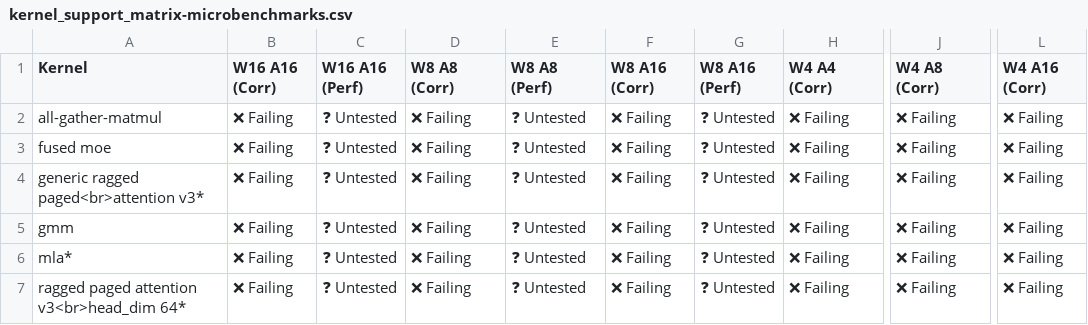
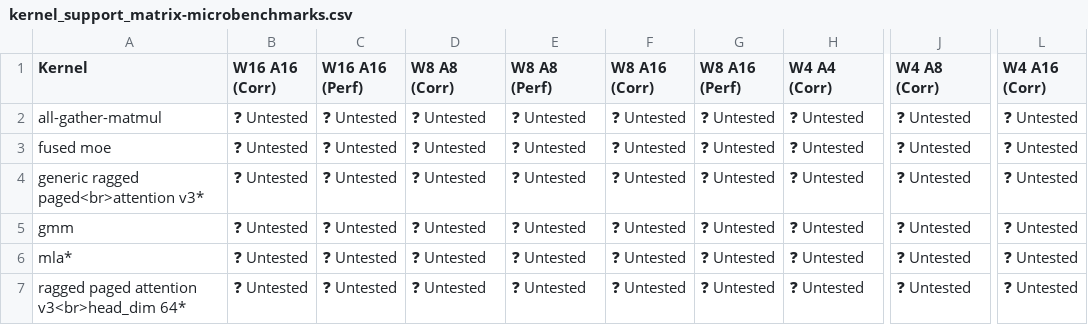
Before and after one commit to j-luwierski/vllm-tpu-inference-qwen4exp-mtp, a CSV file: tpu-interface/support_matrices/nightly/v7x/vllm/kernel_support_matrix-microbenchmarks.csv, drawn as a sheet; only a part is shown, gaps mark what is left out; the diff names each change by its address in the sheet, - before the commit and + after, or states it on an @@ line.

Commit message:
[skip ci] Update nightly support matrices for vllm (v6e/v7x)
Signed-off-by: Buildkite Bot <buildkite-bot@users.noreply.github.com>

```diff
--- a/tpu-interface/support_matrices/nightly/v7x/vllm/kernel_support_matrix-microbenchmarks.csv
+++ b/tpu-interface/support_matrices/nightly/v7x/vllm/kernel_support_matrix-microbenchmarks.csv
-B2:B7 (W16 A16 (Corr)): ❌ Failing
+B2:B7 (W16 A16 (Corr)): ❓ Untested
-D2:D7 (W8 A8 (Corr)): ❌ Failing
+D2:D7 (W8 A8 (Corr)): ❓ Untested
-F2:F7 (W8 A16 (Corr)): ❌ Failing
+F2:F7 (W8 A16 (Corr)): ❓ Untested
-H2:H7 (W4 A4 (Corr)): ❌ Failing
+H2:H7 (W4 A4 (Corr)): ❓ Untested
-J2:J7 (W4 A8 (Corr)): ❌ Failing
+J2:J7 (W4 A8 (Corr)): ❓ Untested
-L2:L7 (W4 A16 (Corr)): ❌ Failing
+L2:L7 (W4 A16 (Corr)): ❓ Untested
```
Also changed, not shown: tpu-interface/support_matrices/nightly/v6e/vllm/feature_support_matrix.csv, tpu-interface/support_matrices/nightly/v7x/vllm/feature_support_matrix.csv, 5 other files.
